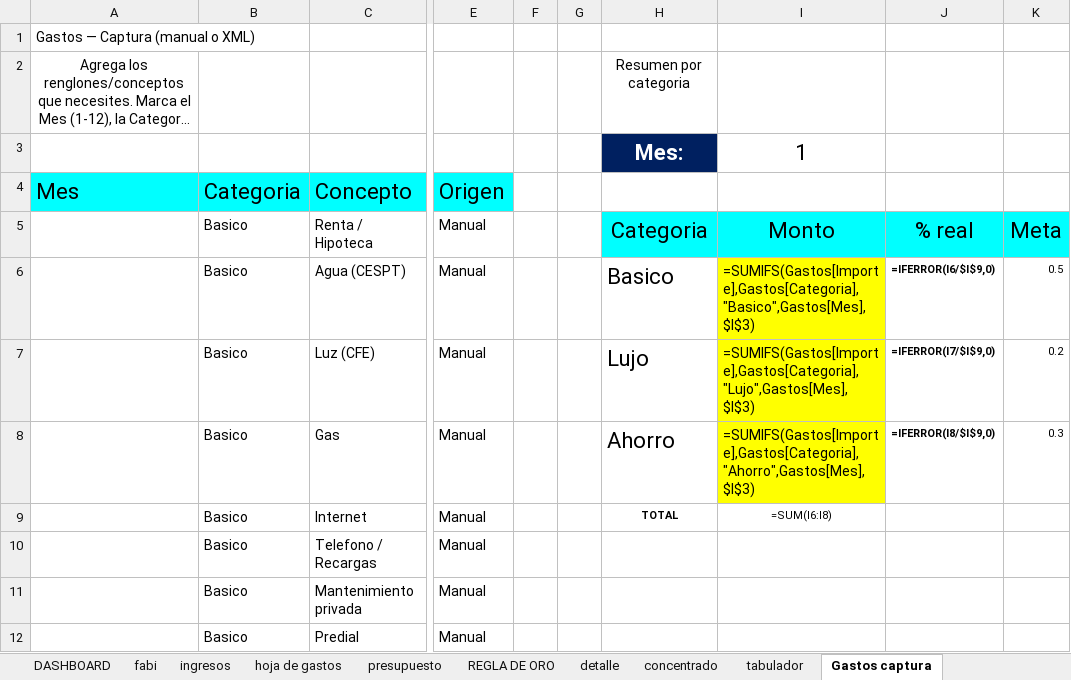
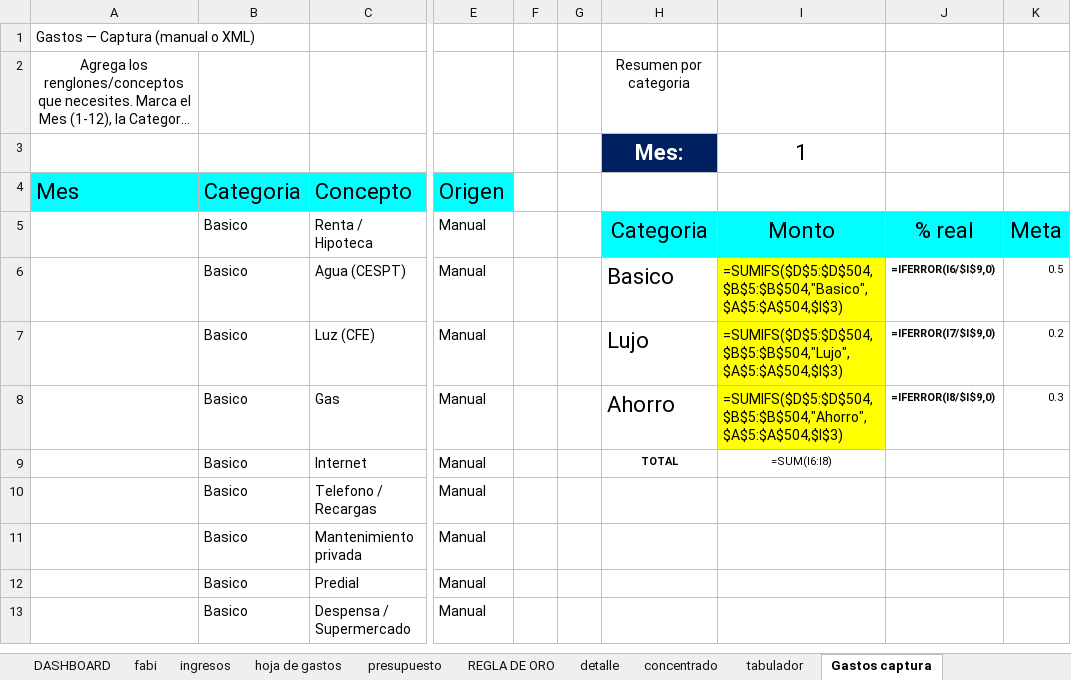
Before and after one commit to monucaapps/hojaEmira, an Excel workbook: Concentrado_CFDI_AUTOMATIZADO.xlsx, sheet Gastos captura, drawn as a sheet; only a part is shown, gaps mark what is left out; the shorter side is filled out with more unchanged rows; long unchanged cells end in …; values as stored, in another font and other column widths than the file's, no borders; formulas without a stored value are shown as written; charts and pictures and table styles not drawn; the diff names each change by its address in the sheet, - before the commit and + after, or states it on an @@ line.

```diff
--- a/Concentrado_CFDI_AUTOMATIZADO.xlsx (sheet Gastos captura)
+++ b/Concentrado_CFDI_AUTOMATIZADO.xlsx (sheet Gastos captura)
-I6: =SUMIFS(Gastos[Importe],Gastos[Categoria],"Basico",Gastos[Mes],$I$3)
+I6: =SUMIFS($D$5:$D$504,$B$5:$B$504,"Basico",$A$5:$A$504,$I$3)
-I7: =SUMIFS(Gastos[Importe],Gastos[Categoria],"Lujo",Gastos[Mes],$I$3)
+I7: =SUMIFS($D$5:$D$504,$B$5:$B$504,"Lujo",$A$5:$A$504,$I$3)
-I8: =SUMIFS(Gastos[Importe],Gastos[Categoria],"Ahorro",Gastos[Mes],$I$3)
+I8: =SUMIFS($D$5:$D$504,$B$5:$B$504,"Ahorro",$A$5:$A$504,$I$3)
```
